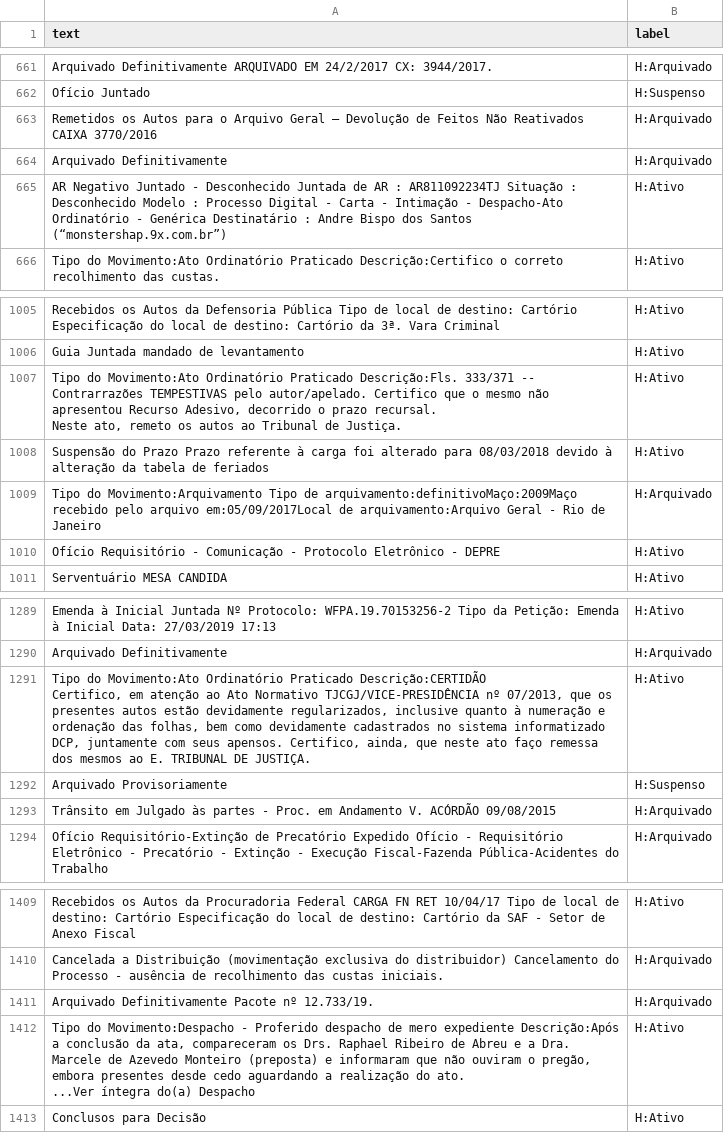
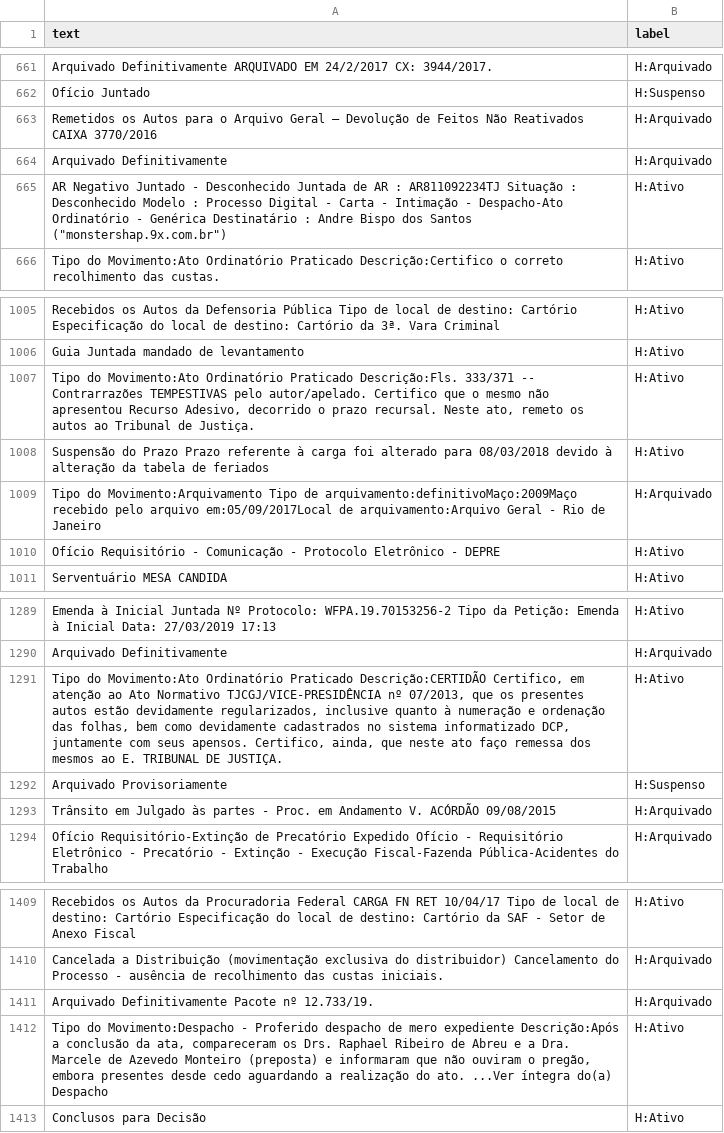
Before and after one commit to davibarreira/NLP_Tutorials, a CSV file: FlairTutorial/data/test.csv, drawn as a sheet; only a part is shown, gaps mark what is left out; the diff names each change by its address in the sheet, - before the commit and + after, or states it on an @@ line.

```diff
--- a/FlairTutorial/data/test.csv
+++ b/FlairTutorial/data/test.csv
-A665 (text): …dos Santos (“monstershap.9x.com.br”)
+A665 (text): …dos Santos ("monstershap.9x.com.br")
-A1007 (text): …de Justiça.
+A1007 (text): …de Justiça.
-A1291 (text): …DE JUSTIÇA.
+A1291 (text): …DE JUSTIÇA.
-A1412 (text): …do(a) Despacho
+A1412 (text): …do(a) Despacho
```
Also changed, not shown: FlairTutorial/data/dev.csv, FlairTutorial/data/train.csv, 2 other files.
